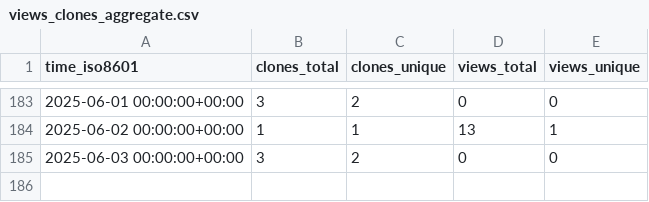
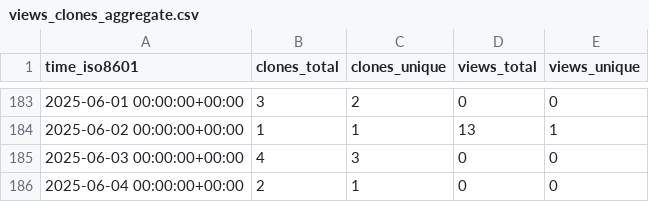
Before and after one commit to CBICA/spare_score, a CSV file: CBICA/spare_score/ghrs-data/views_clones_aggregate.csv, drawn as a sheet; only a part is shown, gaps mark what is left out.

```diff
--- a/CBICA/spare_score/ghrs-data/views_clones_aggregate.csv
+++ b/CBICA/spare_score/ghrs-data/views_clones_aggregate.csv
@@ -184,2 +184,3 @@ time_iso8601,clones_total,clones_unique,views_total,views_unique
 2025-06-02 00:00:00+00:00,1,1,13,1
-2025-06-03 00:00:00+00:00,3,2,0,0
+2025-06-03 00:00:00+00:00,4,3,0,0
+2025-06-04 00:00:00+00:00,2,1,0,0
```
Also changed, not shown: 1 other file.
